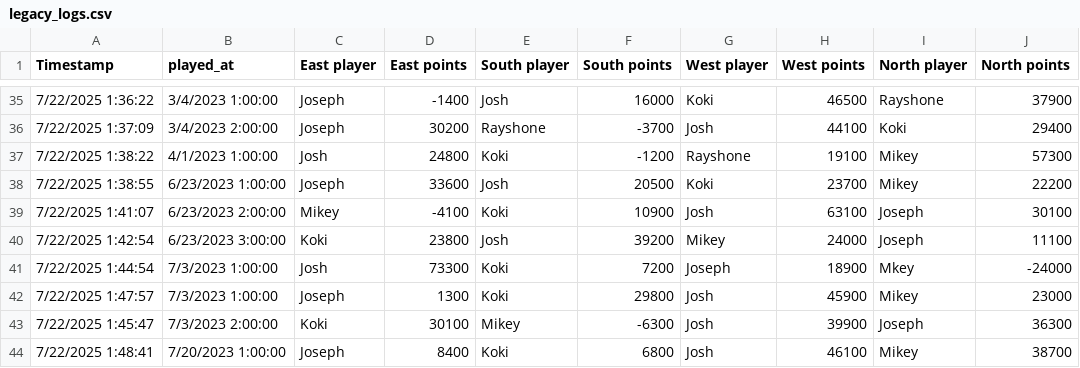
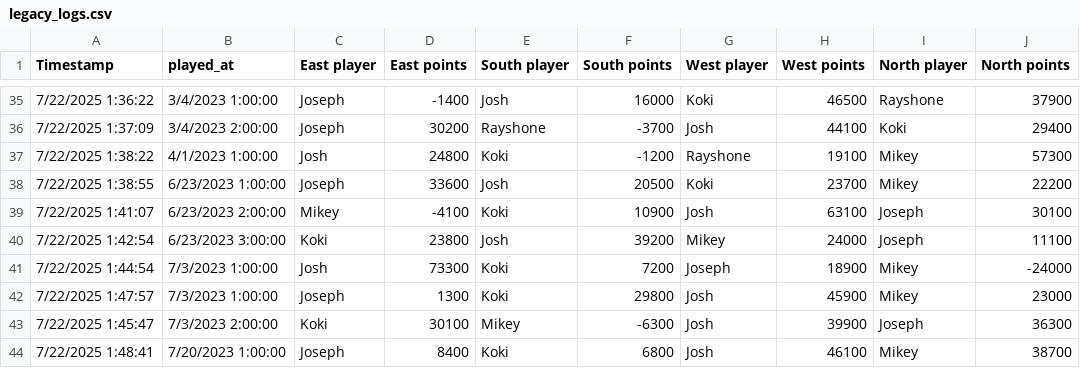
Before and after one commit to kokimoribe/mj, a CSV file: legacy_logs.csv, drawn as a sheet; only a part is shown, gaps mark what is left out; the diff names each change by its address in the sheet, - before the commit and + after, or states it on an @@ line.

```diff
--- a/legacy_logs.csv
+++ b/legacy_logs.csv
-I41 (North player): Mkey
+I41 (North player): Mikey
```
Also changed, not shown: 22 other files.
